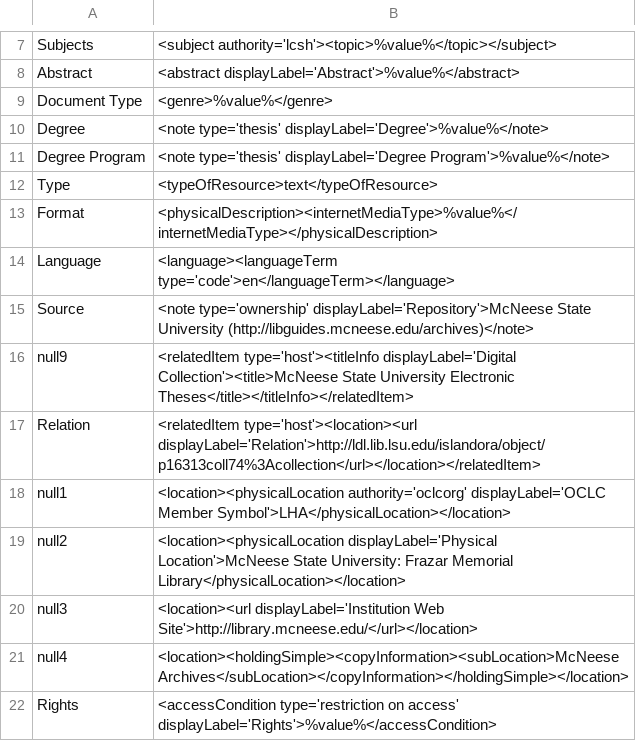
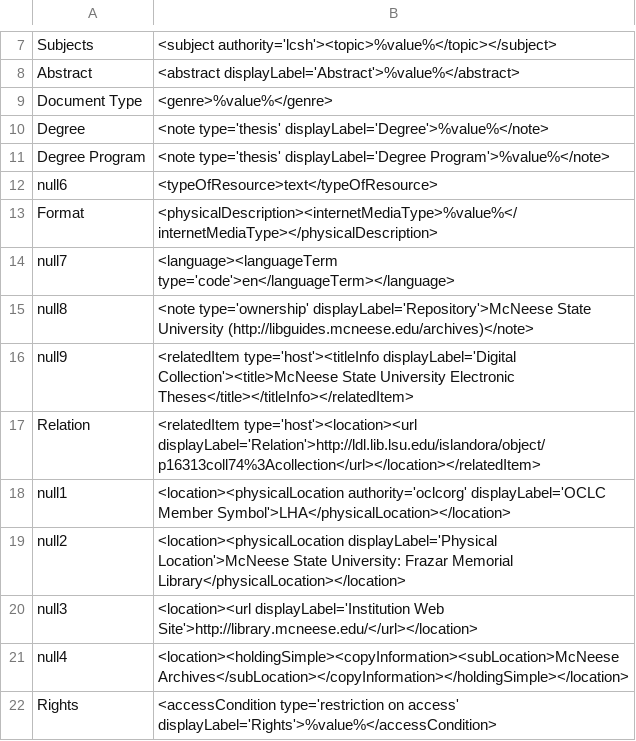
Before and after one commit to rtilla1/mik, a CSV file: extras/lsu/mappings_files/p16313coll74.csv, drawn as a sheet; only a part is shown, gaps mark what is left out.

Commit message:
post-review edits to p16313coll74 mapping and config

```diff
--- a/extras/lsu/mappings_files/p16313coll74.csv
+++ b/extras/lsu/mappings_files/p16313coll74.csv
@@ -11,6 +11,6 @@ Degree,"<note type='thesis' displayLabel='Degree'>%value%</note>"
 Degree Program,"<note type='thesis' displayLabel='Degree Program'>%value%</note>"
-Type,"<typeOfResource>text</typeOfResource>"
+null6,"<typeOfResource>text</typeOfResource>"
 Format,"<physicalDescription><internetMediaType>%value%</internetMediaType></physicalDescription>"
-Language,"<language><languageTerm type='code'>en</languageTerm></language>"
-Source,"<note type='ownership' displayLabel='Repository'>McNeese State University (http://libguides.mcneese.edu/archives)</note>"
+null7,"<language><languageTerm type='code'>en</languageTerm></language>"
+null8,"<note type='ownership' displayLabel='Repository'>McNeese State University (http://libguides.mcneese.edu/archives)</note>"
 null9,"<relatedItem type='host'><titleInfo displayLabel='Digital Collection'><title>McNeese State University Electronic Theses</title></titleInfo></relatedItem>"
```
Also changed, not shown: 4 other files.
